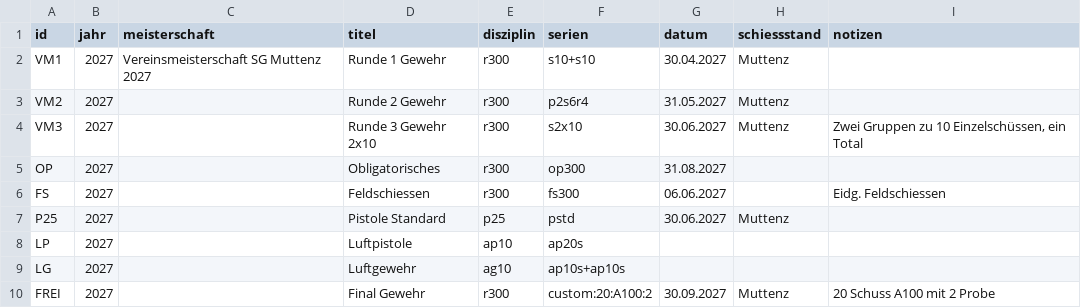
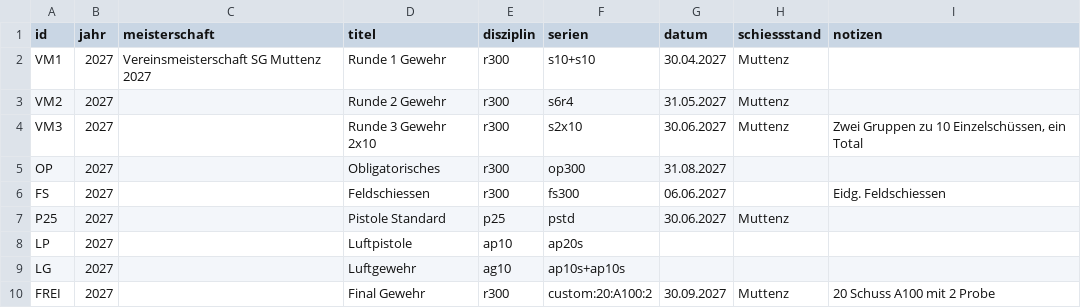
Before and after one commit to m-cas/schiessbuch, a CSV file: meisterschaft-beispiel.csv, drawn as a sheet.

```diff
--- a/meisterschaft-beispiel.csv
+++ b/meisterschaft-beispiel.csv
@@ -2,3 +2,3 @@ id;jahr;meisterschaft;titel;disziplin;serien;datum;schiessstand;notizen
 VM1;2027;Vereinsmeisterschaft SG Muttenz 2027;Runde 1 Gewehr;r300;s10+s10;30.04.2027;Muttenz;
-VM2;2027;;Runde 2 Gewehr;r300;p2s6r4;31.05.2027;Muttenz;
+VM2;2027;;Runde 2 Gewehr;r300;s6r4;31.05.2027;Muttenz;
 VM3;2027;;Runde 3 Gewehr 2x10;r300;s2x10;30.06.2027;Muttenz;Zwei Gruppen zu 10 Einzelschüssen, ein Total
```
Also changed, not shown: 8 other files.
